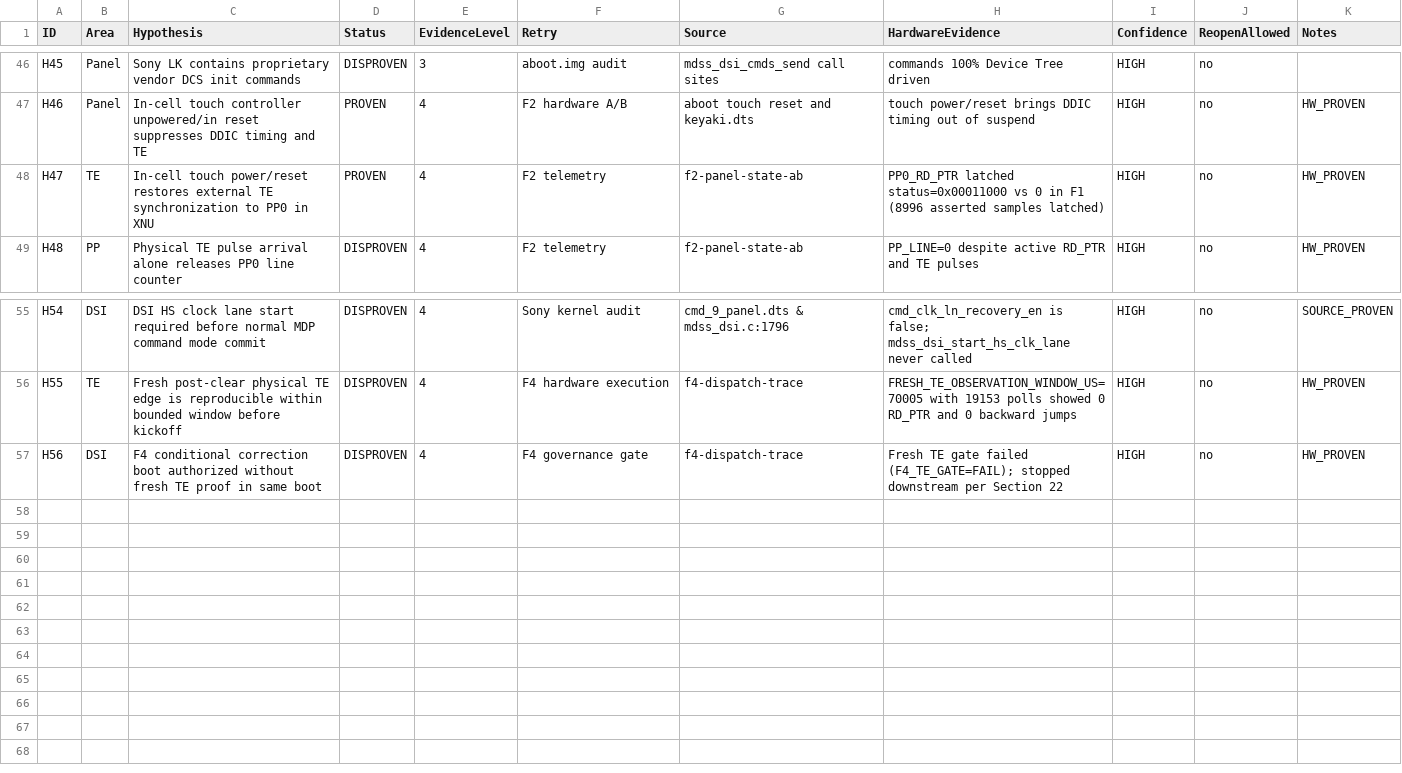
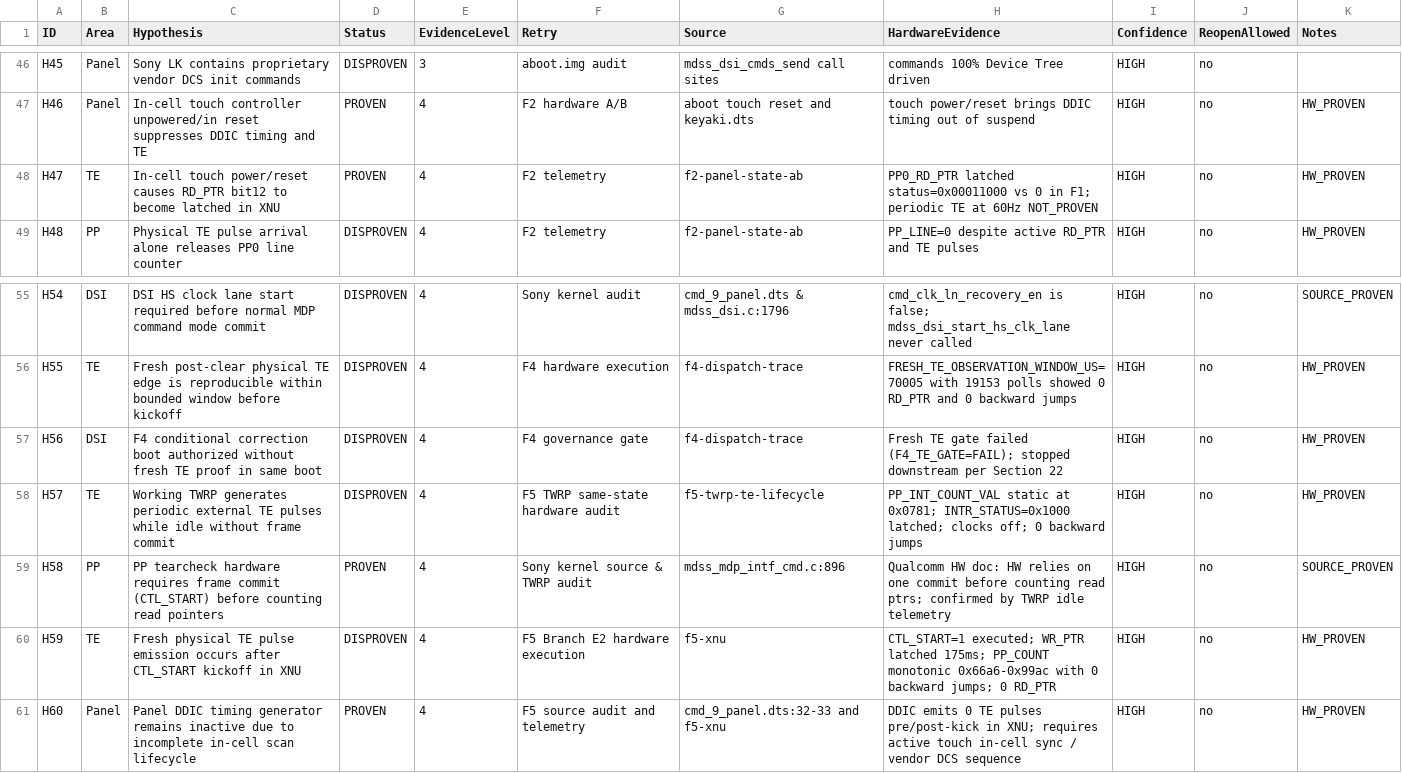
Before and after one commit to lechaukha12/xnu-xzs, a CSV file: docs/XZS_D8_M8_EVIDENCE_LEDGER.csv, drawn as a sheet; only a part is shown, gaps mark what is left out.

Commit message:
docs: record D8-M8 F5 periodic TE lifecycle audit, TWRP golden telemetry, and ledger reconciliation

```diff
--- a/docs/XZS_D8_M8_EVIDENCE_LEDGER.csv
+++ b/docs/XZS_D8_M8_EVIDENCE_LEDGER.csv
@@ -47,3 +47,3 @@ H45,Panel,Sony LK contains proprietary vendor DCS init commands,DISPROVEN,3,aboo
 H46,Panel,In-cell touch controller unpowered/in reset suppresses DDIC timing and TE,PROVEN,4,F2 hardware A/B,aboot touch reset and keyaki.dts,touch power/reset brings DDIC timing out of suspend,HIGH,no,HW_PROVEN
-H47,TE,In-cell touch power/reset restores external TE synchronization to PP0 in XNU,PROVEN,4,F2 telemetry,f2-panel-state-ab,PP0_RD_PTR latched status=0x00011000 vs 0 in F1 (8996 asserted samples latched),HIGH,no,HW_PROVEN
+H47,TE,In-cell touch power/reset causes RD_PTR bit12 to become latched in XNU,PROVEN,4,F2 telemetry,f2-panel-state-ab,PP0_RD_PTR latched status=0x00011000 vs 0 in F1; periodic TE at 60Hz NOT_PROVEN,HIGH,no,HW_PROVEN
 H48,PP,Physical TE pulse arrival alone releases PP0 line counter,DISPROVEN,4,F2 telemetry,f2-panel-state-ab,PP_LINE=0 despite active RD_PTR and TE pulses,HIGH,no,HW_PROVEN
@@ -57 +57,5 @@ H55,TE,Fresh post-clear physical TE edge is reproducible within bounded window b
 H56,DSI,F4 conditional correction boot authorized without fresh TE proof in same boot,DISPROVEN,4,F4 governance gate,f4-dispatch-trace,Fresh TE gate failed (F4_TE_GATE=FAIL); stopped downstream per Section 22,HIGH,no,HW_PROVEN
+H57,TE,Working TWRP generates periodic external TE pulses while idle without frame commit,DISPROVEN,4,F5 TWRP same-state hardware audit,f5-twrp-te-lifecycle,PP_INT_COUNT_VAL static at 0x0781; INTR_STATUS=0x1000 latched; clocks off; 0 backward jumps,HIGH,no,HW_PROVEN
+H58,PP,PP tearcheck hardware requires frame commit (CTL_START) before counting read pointers,PROVEN,4,Sony kernel source & TWRP audit,mdss_mdp_intf_cmd.c:896,Qualcomm HW doc: HW relies on one commit before counting read ptrs; confirmed by TWRP idle telemetry,HIGH,no,SOURCE_PROVEN
+H59,TE,Fresh physical TE pulse emission occurs after CTL_START kickoff in XNU,DISPROVEN,4,F5 Branch E2 hardware execution,f5-xnu,CTL_START=1 executed; WR_PTR latched 175ms; PP_COUNT monotonic 0x66a6-0x99ac with 0 backward jumps; 0 RD_PTR,HIGH,no,HW_PROVEN
+H60,Panel,Panel DDIC timing generator remains inactive due to incomplete in-cell scan lifecycle,PROVEN,4,F5 source audit and telemetry,cmd_9_panel.dts:32-33 and f5-xnu,DDIC emits 0 TE pulses pre/post-kick in XNU; requires active touch in-cell sync / vendor DCS sequence,HIGH,no,HW_PROVEN
```
Also changed, not shown: 1 other file.
